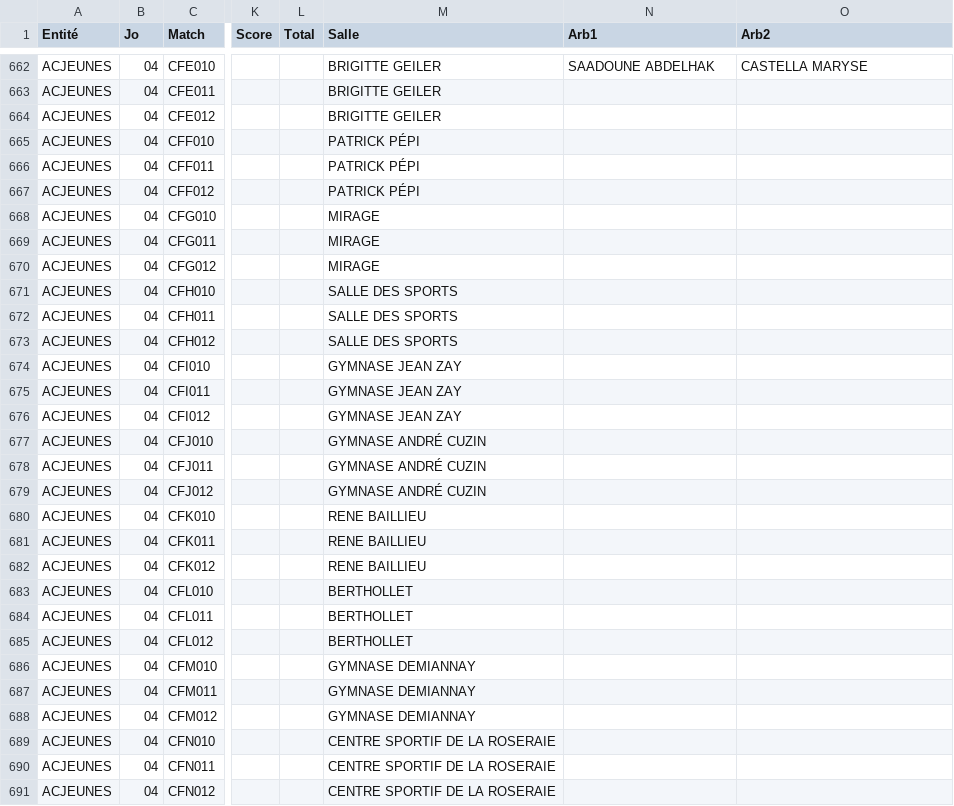
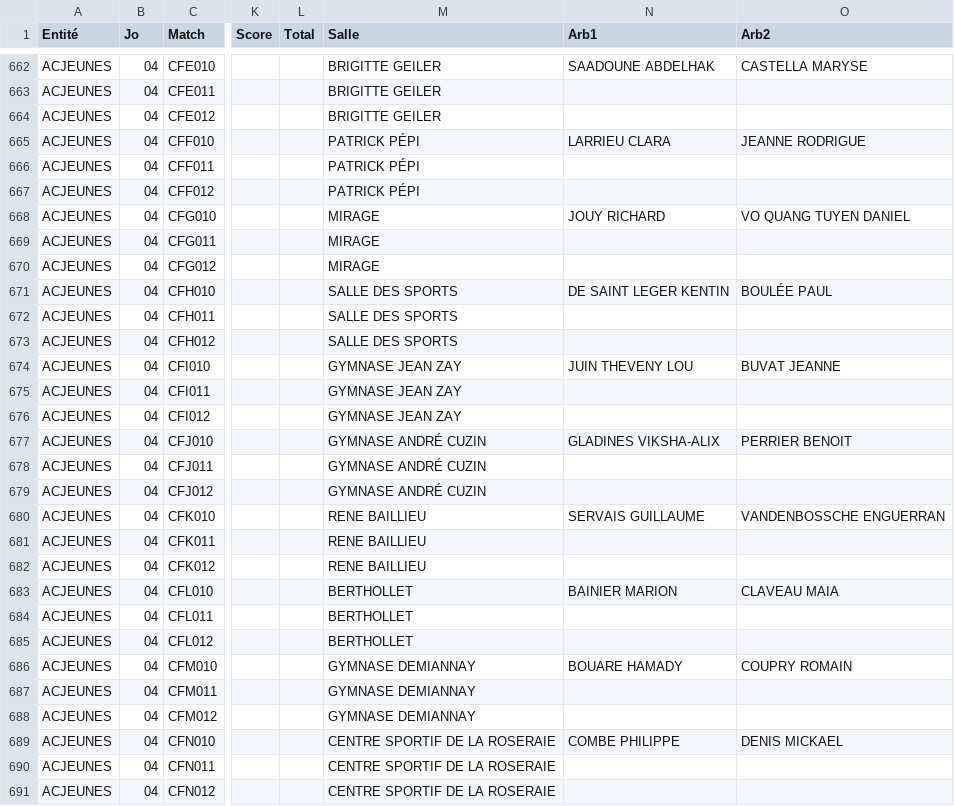
Before and after one commit to gillesdandrea/vb-stats, a CSV file: data/FFVB-2025-CDF-M18F.CSV, drawn as a sheet; only a part is shown, gaps mark what is left out; the diff covers the shown part only; the diff names each change by its address in the sheet, - before the commit and + after, or states it on an @@ line.

```diff
--- a/data/FFVB-2025-CDF-M18F.CSV
+++ b/data/FFVB-2025-CDF-M18F.CSV
-N665 (Arb1): (empty)
+N665 (Arb1): LARRIEU CLARA
-O665 (Arb2): (empty)
+O665 (Arb2): JEANNE RODRIGUE
-N668 (Arb1): (empty)
+N668 (Arb1): JOUY RICHARD
-O668 (Arb2): (empty)
+O668 (Arb2): VO QUANG TUYEN DANIEL
-N671 (Arb1): (empty)
+N671 (Arb1): DE SAINT LEGER KENTIN
-O671 (Arb2): (empty)
+O671 (Arb2): BOULÉE PAUL
-N674 (Arb1): (empty)
+N674 (Arb1): JUIN THEVENY LOU
-O674 (Arb2): (empty)
+O674 (Arb2): BUVAT JEANNE
-N677 (Arb1): (empty)
+N677 (Arb1): GLADINES VIKSHA-ALIX
-O677 (Arb2): (empty)
+O677 (Arb2): PERRIER BENOIT
-N680 (Arb1): (empty)
+N680 (Arb1): SERVAIS GUILLAUME
-O680 (Arb2): (empty)
+O680 (Arb2): VANDENBOSSCHE ENGUERRAN
-N683 (Arb1): (empty)
+N683 (Arb1): BAINIER MARION
-O683 (Arb2): (empty)
+O683 (Arb2): CLAVEAU MAIA
-N686 (Arb1): (empty)
+N686 (Arb1): BOUARE HAMADY
-O686 (Arb2): (empty)
+O686 (Arb2): COUPRY ROMAIN
-N689 (Arb1): (empty)
+N689 (Arb1): COMBE PHILIPPE
-O689 (Arb2): (empty)
+O689 (Arb2): DENIS MICKAEL
```
Also changed, not shown: 25 edited cells elsewhere in this file, data/FFVB-2025-CDF-M15F.CSV, data/FFVB-2025-CDF-M15M.CSV, 5 other files.
